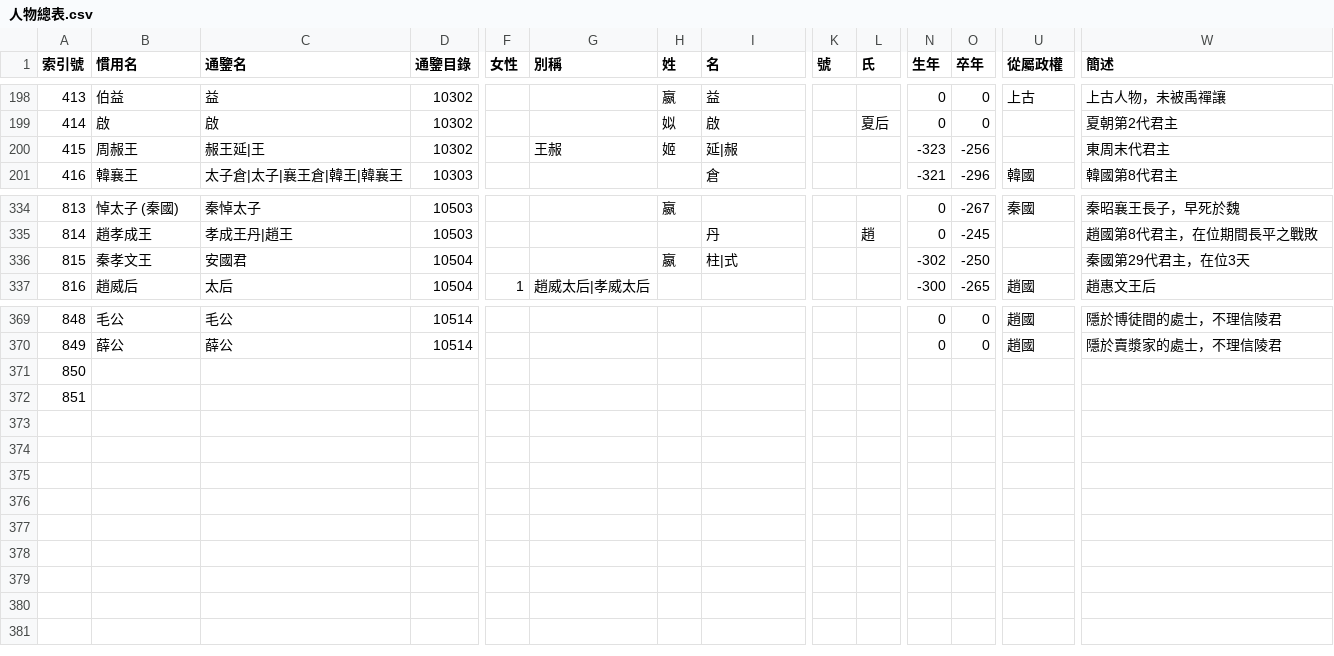
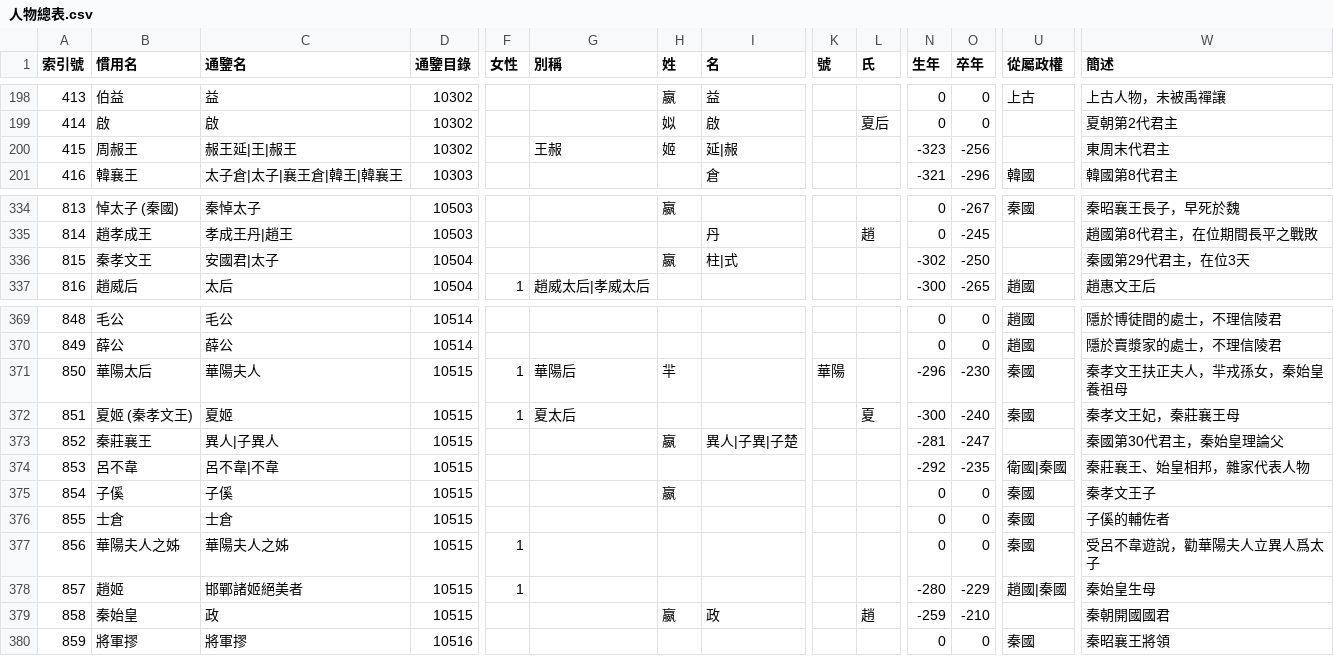
Before and after one commit to gamefang/zizhitongjian, a CSV file: 人物總表.csv, drawn as a sheet; only a part is shown, gaps mark what is left out; rows hold the shown columns only; the diff names each change by its address in the sheet, - before the commit and + after, or states it on an @@ line.

```diff
--- a/人物總表.csv
+++ b/人物總表.csv
-C200 (通鑒名): 赧王延|王
+C200 (通鑒名): 赧王延|王|赧王
-C336 (通鑒名): 安國君
+C336 (通鑒名): 安國君|太子
-B371 (慣用名): (empty)
+B371 (慣用名): 華陽太后
-C371 (通鑒名): (empty)
+C371 (通鑒名): 華陽夫人
-D371:D372 (通鑒目錄): (empty)
+D371:D372 (通鑒目錄): 10515
-F371:F372 (女性): (empty)
+F371:F372 (女性): 1
-G371 (別稱): (empty)
+G371 (別稱): 華陽后
-H371 (姓): (empty)
+H371 (姓): 羋
-K371 (號): (empty)
+K371 (號): 華陽
-N371 (生年): (empty)
+N371 (生年): -296
-O371 (卒年): (empty)
+O371 (卒年): -230
-U371:U372 (從屬政權): (empty)
+U371:U372 (從屬政權): 秦國
-W371 (簡述): (empty)
+W371 (簡述): 秦孝文王扶正夫人，羋戎孫女，秦始皇養祖母
-B372 (慣用名): (empty)
+B372 (慣用名): 夏姬 (秦孝文王)
-C372 (通鑒名): (empty)
+C372 (通鑒名): 夏姬
-G372 (別稱): (empty)
+G372 (別稱): 夏太后
-L372 (氏): (empty)
+L372 (氏): 夏
-N372 (生年): (empty)
+N372 (生年): -300
-O372 (卒年): (empty)
+O372 (卒年): -240
-W372 (簡述): (empty)
+W372 (簡述): 秦孝文王妃，秦莊襄王母
+row 373: 852 | 秦莊襄王 | 異人|子異人 | 10515 |  |  | 嬴 | 異人|子異|子楚 |  |  | -281 | -247 |  | 秦國第30代君主，秦始皇理論父
+row 374: 853 | 呂不韋 | 呂不韋|不韋 | 10515 |  |  |  |  |  |  | -292 | -235 | 衛國|秦國 | 秦莊襄王、始皇相邦，雜家代表人物
+row 375: 854 | 子傒 | 子傒 | 10515 |  |  | 嬴 |  |  |  | 0 | 0 | 秦國 | 秦孝文王子
+row 376: 855 | 士倉 | 士倉 | 10515 |  |  |  |  |  |  | 0 | 0 | 秦國 | 子傒的輔佐者
+row 377: 856 | 華陽夫人之姊 | 華陽夫人之姊 | 10515 | 1 |  |  |  |  |  | 0 | 0 | 秦國 | 受呂不韋遊說，勸華陽夫人立異人爲太子
+row 378: 857 | 趙姬 | 邯鄲諸姬絕美者 | 10515 | 1 |  |  |  |  |  | -280 | -229 | 趙國|秦國 | 秦始皇生母
+row 379: 858 | 秦始皇 | 政 | 10515 |  |  | 嬴 | 政 |  | 趙 | -259 | -210 |  | 秦朝開國國君
+row 380: 859 | 將軍摎 | 將軍摎 | 10516 |  |  |  |  |  |  | 0 | 0 | 秦國 | 秦昭襄王將領
```
Also changed, not shown: 通鑒目錄.csv.
